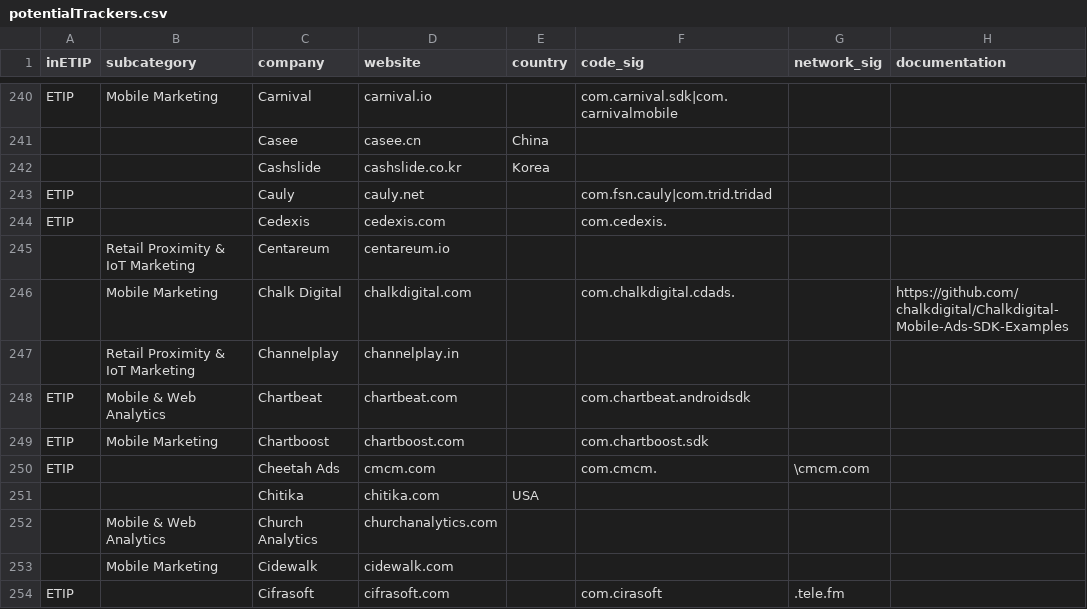
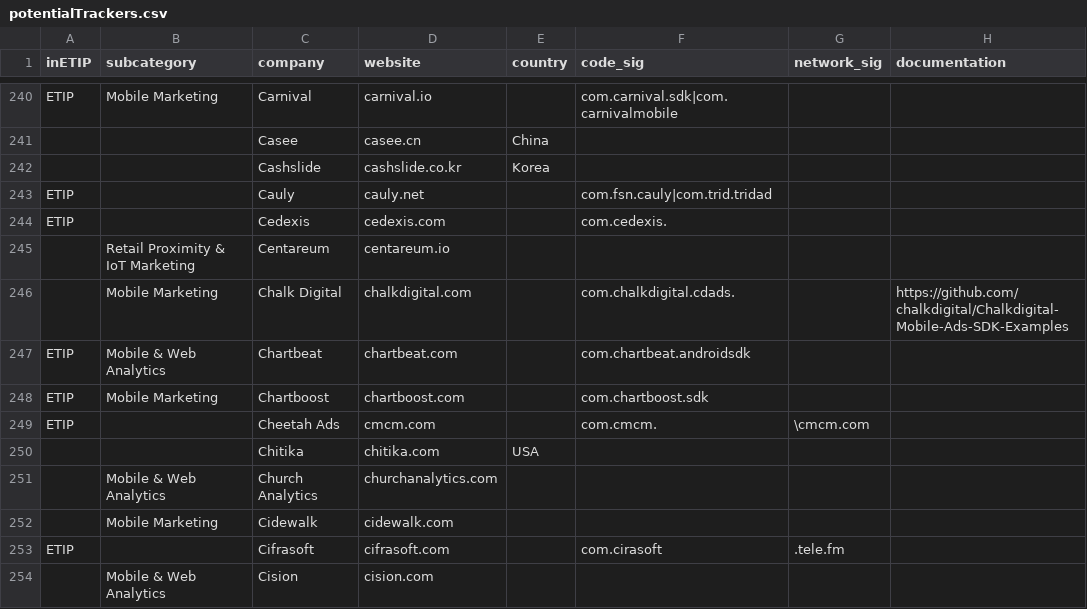
Before and after one commit to jawz101/potentialTrackers, a CSV file: potentialTrackers.csv, drawn as a sheet; only a part is shown, gaps mark what is left out; the shorter side is filled out with more unchanged rows; the diff names each change by its address in the sheet, - before the commit and + after, or states it on an @@ line.

Commit message:
Update potentialTrackers.csv

```diff
--- a/potentialTrackers.csv
+++ b/potentialTrackers.csv
-row 247:  | Retail Proximity & IoT Marketing | Channelplay | channelplay.in
```
